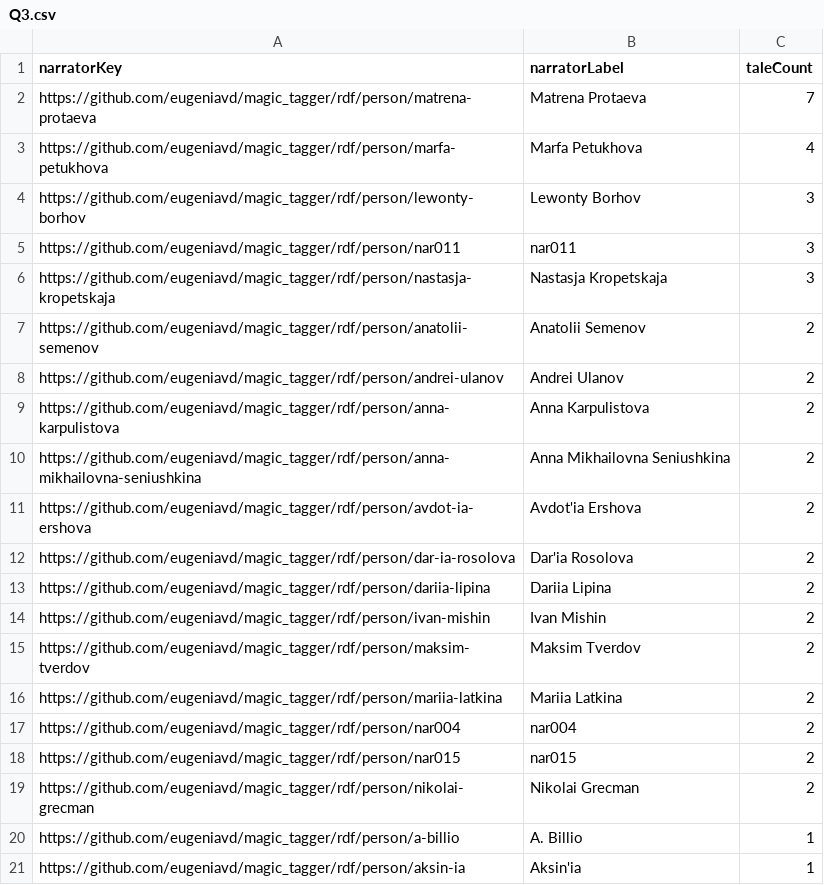
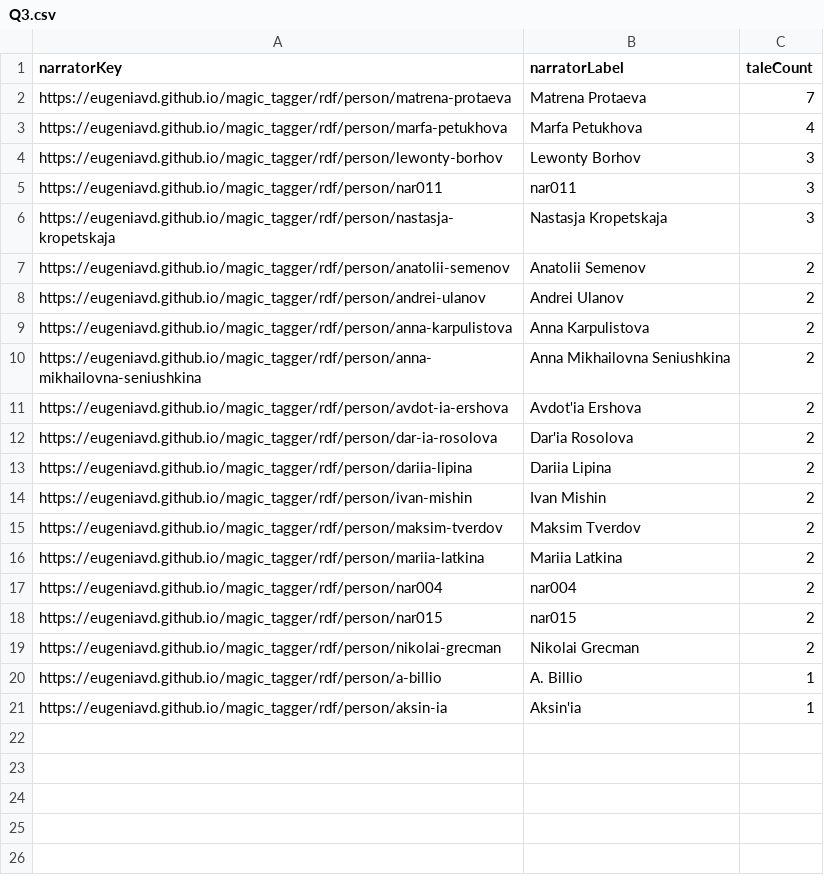
Before and after one commit to eugeniavd/magic_tagger, a CSV file: rdf/queries/query_results/Q3.csv, drawn as a sheet.

```diff
--- a/rdf/queries/query_results/Q3.csv
+++ b/rdf/queries/query_results/Q3.csv
@@ -1,21 +1,21 @@
 narratorKey,narratorLabel,taleCount
-https://github.com/eugeniavd/magic_tagger/rdf/person/matrena-protaeva,Matrena Protaeva,7
-https://github.com/eugeniavd/magic_tagger/rdf/person/marfa-petukhova,Marfa Petukhova,4
-https://github.com/eugeniavd/magic_tagger/rdf/person/lewonty-borhov,Lewonty Borhov,3
-https://github.com/eugeniavd/magic_tagger/rdf/person/nar011,nar011,3
-https://github.com/eugeniavd/magic_tagger/rdf/person/nastasja-kropetskaja,Nastasja Kropetskaja,3
-https://github.com/eugeniavd/magic_tagger/rdf/person/anatolii-semenov,Anatolii Semenov,2
-https://github.com/eugeniavd/magic_tagger/rdf/person/andrei-ulanov,Andrei Ulanov,2
-https://github.com/eugeniavd/magic_tagger/rdf/person/anna-karpulistova,Anna Karpulistova,2
-https://github.com/eugeniavd/magic_tagger/rdf/person/anna-mikhailovna-seniushkina,Anna Mikhailovna Seniushkina,2
-https://github.com/eugeniavd/magic_tagger/rdf/person/avdot-ia-ershova,Avdot'ia Ershova,2
-https://github.com/eugeniavd/magic_tagger/rdf/person/dar-ia-rosolova,Dar'ia Rosolova,2
-https://github.com/eugeniavd/magic_tagger/rdf/person/dariia-lipina,Dariia Lipina,2
-https://github.com/eugeniavd/magic_tagger/rdf/person/ivan-mishin,Ivan Mishin,2
-https://github.com/eugeniavd/magic_tagger/rdf/person/maksim-tverdov,Maksim Tverdov,2
-https://github.com/eugeniavd/magic_tagger/rdf/person/mariia-latkina,Mariia Latkina,2
-https://github.com/eugeniavd/magic_tagger/rdf/person/nar004,nar004,2
-https://github.com/eugeniavd/magic_tagger/rdf/person/nar015,nar015,2
-https://github.com/eugeniavd/magic_tagger/rdf/person/nikolai-grecman,Nikolai Grecman,2
-https://github.com/eugeniavd/magic_tagger/rdf/person/a-billio,A. Billio,1
-https://github.com/eugeniavd/magic_tagger/rdf/person/aksin-ia,Aksin'ia,1
+https://eugeniavd.github.io/magic_tagger/rdf/person/matrena-protaeva,Matrena Protaeva,7
+https://eugeniavd.github.io/magic_tagger/rdf/person/marfa-petukhova,Marfa Petukhova,4
+https://eugeniavd.github.io/magic_tagger/rdf/person/lewonty-borhov,Lewonty Borhov,3
+https://eugeniavd.github.io/magic_tagger/rdf/person/nar011,nar011,3
+https://eugeniavd.github.io/magic_tagger/rdf/person/nastasja-kropetskaja,Nastasja Kropetskaja,3
+https://eugeniavd.github.io/magic_tagger/rdf/person/anatolii-semenov,Anatolii Semenov,2
+https://eugeniavd.github.io/magic_tagger/rdf/person/andrei-ulanov,Andrei Ulanov,2
+https://eugeniavd.github.io/magic_tagger/rdf/person/anna-karpulistova,Anna Karpulistova,2
+https://eugeniavd.github.io/magic_tagger/rdf/person/anna-mikhailovna-seniushkina,Anna Mikhailovna Seniushkina,2
+https://eugeniavd.github.io/magic_tagger/rdf/person/avdot-ia-ershova,Avdot'ia Ershova,2
+https://eugeniavd.github.io/magic_tagger/rdf/person/dar-ia-rosolova,Dar'ia Rosolova,2
+https://eugeniavd.github.io/magic_tagger/rdf/person/dariia-lipina,Dariia Lipina,2
+https://eugeniavd.github.io/magic_tagger/rdf/person/ivan-mishin,Ivan Mishin,2
+https://eugeniavd.github.io/magic_tagger/rdf/person/maksim-tverdov,Maksim Tverdov,2
+https://eugeniavd.github.io/magic_tagger/rdf/person/mariia-latkina,Mariia Latkina,2
+https://eugeniavd.github.io/magic_tagger/rdf/person/nar004,nar004,2
+https://eugeniavd.github.io/magic_tagger/rdf/person/nar015,nar015,2
+https://eugeniavd.github.io/magic_tagger/rdf/person/nikolai-grecman,Nikolai Grecman,2
+https://eugeniavd.github.io/magic_tagger/rdf/person/a-billio,A. Billio,1
+https://eugeniavd.github.io/magic_tagger/rdf/person/aksin-ia,Aksin'ia,1
```
Also changed, not shown: rdf/queries/query_results/Q1.csv, rdf/queries/query_results/Q2.csv, 27 other files.
